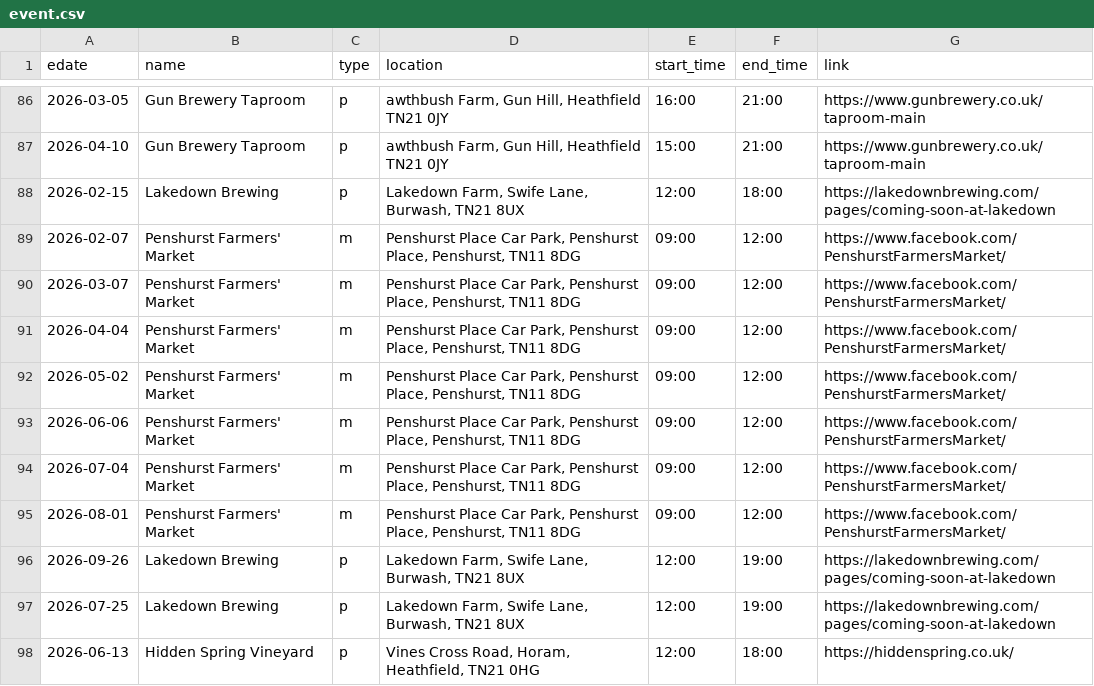
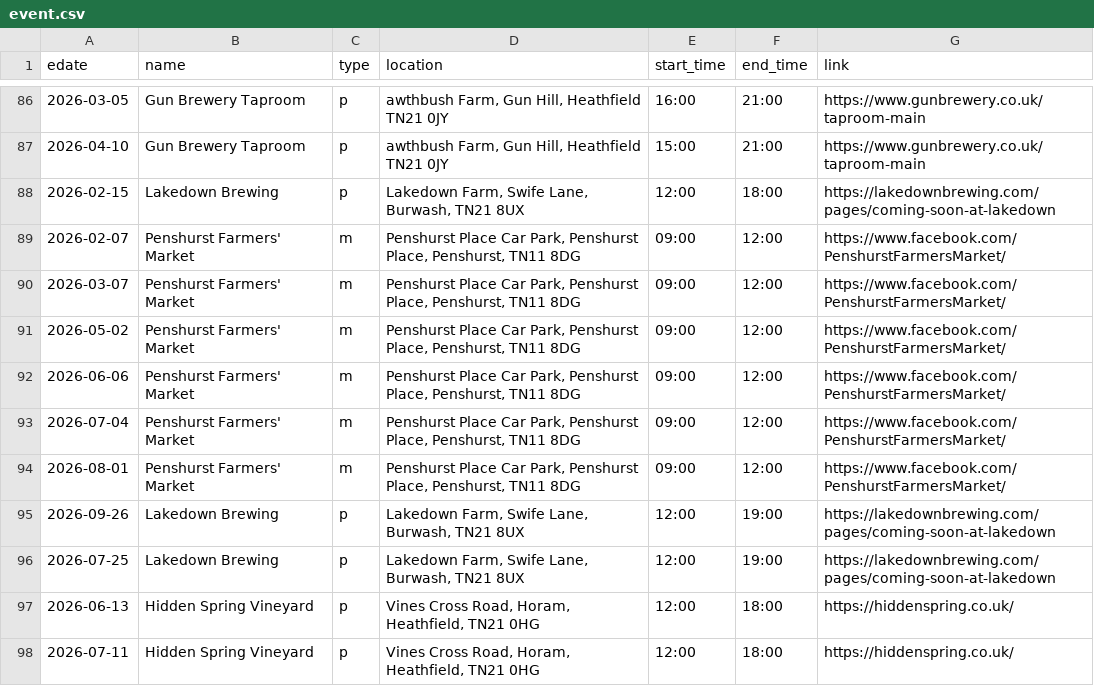
Before and after one commit to sela/amthuc-viet, a CSV file: _data/event.csv, drawn as a sheet; only a part is shown, gaps mark what is left out; the shorter side is filled out with more unchanged rows; the diff names each change by its address in the sheet, - before the commit and + after, or states it on an @@ line.

Commit message:
Update event.csv

```diff
--- a/_data/event.csv
+++ b/_data/event.csv
-row 91: 2026-04-04 | Penshurst Farmers' Market | m | Penshurst Place Car Park, Penshurst Place, Penshurst, TN11 8DG | 09:00 | 12:00 | https://www.facebook.com/PenshurstFarmersMarket/
```
